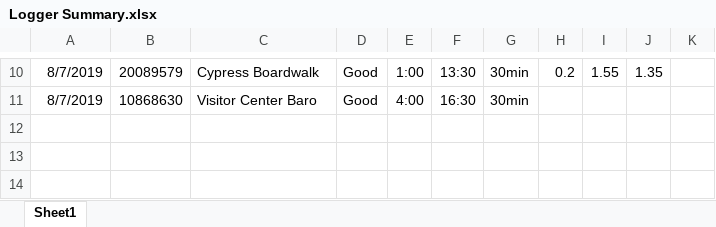
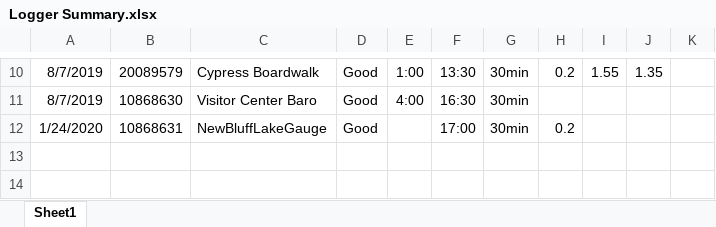
Before and after one commit to mcolvin/Bluff-Lake-Project, an Excel workbook: _analysis/Depth-Mapping/_dat/LevelLoggers/Logger Summary.xlsx, sheet Sheet1, drawn as a sheet; only a part is shown, gaps mark what is left out; values as stored, in another font and other column widths than the file's, no borders; the diff names each change by its address in the sheet, - before the commit and + after, or states it on an @@ line.

```diff
--- a/_analysis/Depth-Mapping/_dat/LevelLoggers/Logger Summary.xlsx (sheet Sheet1)
+++ b/_analysis/Depth-Mapping/_dat/LevelLoggers/Logger Summary.xlsx (sheet Sheet1)
-row 12: (empty)
+row 12: 1/24/2020 | 10868631 | NewBluffLakeGauge | Good |  | 17:00 | 30min | 0.2
```
Also changed, not shown: 21 other files.
